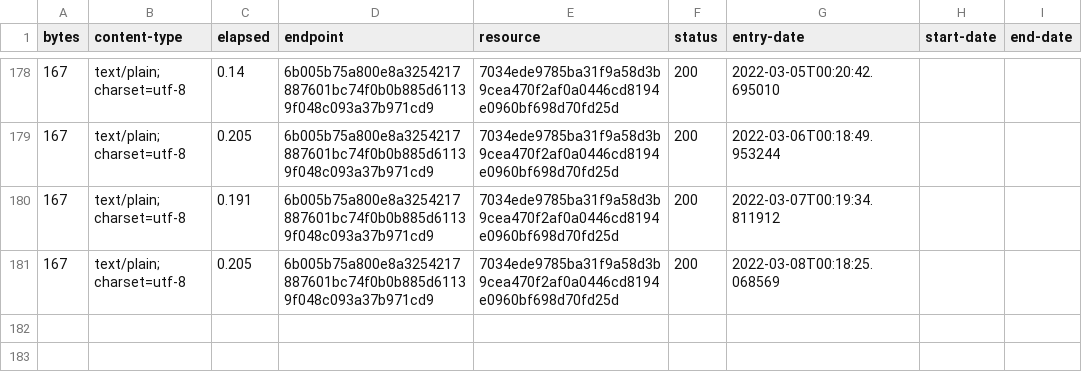
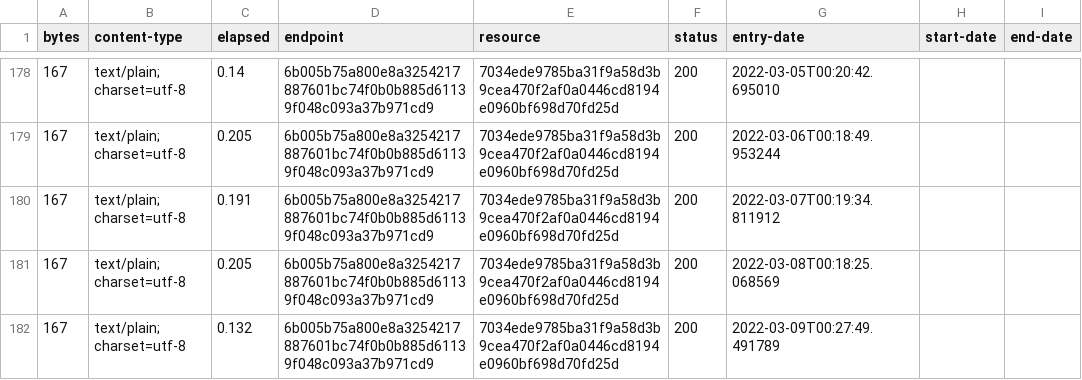
Before and after one commit to digital-land-attic/contribution-funding-status-collection, a CSV file: collection/log.csv, drawn as a sheet; only a part is shown, gaps mark what is left out.

Commit message:
Collection 2022-03-09

```diff
--- a/collection/log.csv
+++ b/collection/log.csv
@@ -181 +181,2 @@ bytes,content-type,elapsed,endpoint,resource,status,entry-date,start-date,end-da
 167,text/plain; charset=utf-8,0.205,6b005b75a800e8a3254217887601bc74f0b0b885d61139f048c093a37b971cd9,7034ede9785ba31f9a58d3b9cea470f2af0a0446cd8194e0960bf698d70fd25d,200,2022-03-08T00:18:25.068569,,
+167,text/plain; charset=utf-8,0.132,6b005b75a800e8a3254217887601bc74f0b0b885d61139f048c093a37b971cd9,7034ede9785ba31f9a58d3b9cea470f2af0a0446cd8194e0960bf698d70fd25d,200,2022-03-09T00:27:49.491789,,
```
